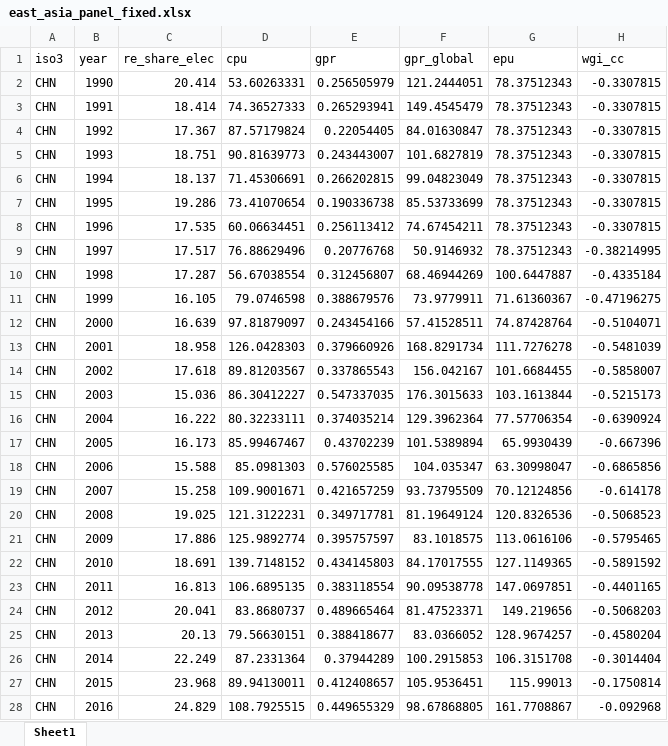
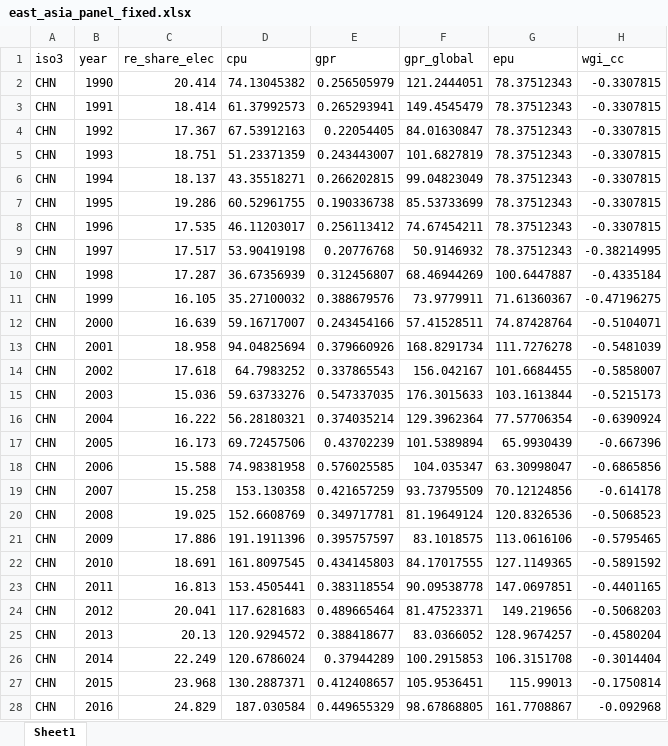
Before and after one commit to wangsona-lgtm/papers, an Excel workbook: uploads/east_asia_panel_fixed.xlsx, sheet Sheet1, drawn as a sheet; only a part is shown; values as stored, in another font and other column widths than the file's, no borders; the diff covers the shown part only; the diff names each change by its address in the sheet, - before the commit and + after, or states it on an @@ line.

Commit message:
docs: update panel dataset with new CPU data (Gavriilidis et al 2026, through 2026)

```diff
--- a/uploads/east_asia_panel_fixed.xlsx (sheet Sheet1)
+++ b/uploads/east_asia_panel_fixed.xlsx (sheet Sheet1)
-D2 (cpu): 53.60263331
+D2 (cpu): 74.13045382
-D3 (cpu): 74.36527333
+D3 (cpu): 61.37992573
-D4 (cpu): 87.57179824
+D4 (cpu): 67.53912163
-D5 (cpu): 90.81639773
+D5 (cpu): 51.23371359
-D6 (cpu): 71.45306691
+D6 (cpu): 43.35518271
-D7 (cpu): 73.41070654
+D7 (cpu): 60.52961755
-D8 (cpu): 60.06634451
+D8 (cpu): 46.11203017
-D9 (cpu): 76.88629496
+D9 (cpu): 53.90419198
-D10 (cpu): 56.67038554
+D10 (cpu): 36.67356939
-D11 (cpu): 79.0746598
+D11 (cpu): 35.27100032
-D12 (cpu): 97.81879097
+D12 (cpu): 59.16717007
-D13 (cpu): 126.0428303
+D13 (cpu): 94.04825694
-D14 (cpu): 89.81203567
+D14 (cpu): 64.7983252
-D15 (cpu): 86.30412227
+D15 (cpu): 59.63733276
-D16 (cpu): 80.32233111
+D16 (cpu): 56.28180321
-D17 (cpu): 85.99467467
+D17 (cpu): 69.72457506
-D18 (cpu): 85.0981303
+D18 (cpu): 74.98381958
-D19 (cpu): 109.9001671
+D19 (cpu): 153.130358
-D20 (cpu): 121.3122231
+D20 (cpu): 152.6608769
-D21 (cpu): 125.9892774
+D21 (cpu): 191.1911396
-D22 (cpu): 139.7148152
+D22 (cpu): 161.8097545
-D23 (cpu): 106.6895135
+D23 (cpu): 153.4505441
-D24 (cpu): 83.8680737
+D24 (cpu): 117.6281683
-D25 (cpu): 79.56630151
+D25 (cpu): 120.9294572
-D26 (cpu): 87.2331364
+D26 (cpu): 120.6786024
-D27 (cpu): 89.94130011
+D27 (cpu): 130.2887371
-D28 (cpu): 108.7925515
+D28 (cpu): 187.030584
```
Also changed, not shown: 253 edited cells elsewhere in this sheet.
